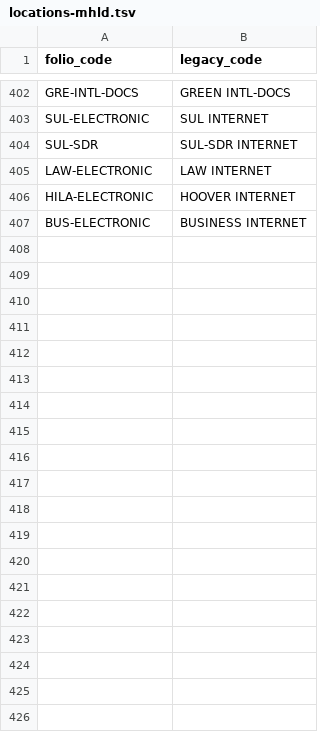
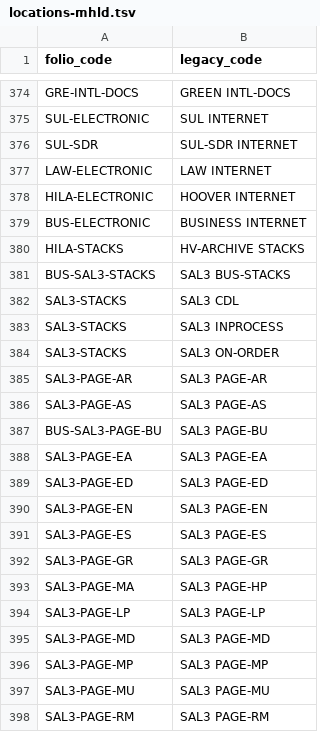
Before and after one commit to sul-dlss/folio_migration, a TSV file: mapping_files/locations-mhld.tsv, drawn as a sheet; only a part is shown, gaps mark what is left out; the diff covers the shown part only.

Commit message:
Update locations-mhld based on locations.tsv fixes

```diff
--- a/mapping_files/locations-mhld.tsv
+++ b/mapping_files/locations-mhld.tsv
@@ -407 +379,20 @@ HILA-ELECTRONIC	HOOVER INTERNET
 BUS-ELECTRONIC	BUSINESS INTERNET
+HILA-STACKS	HV-ARCHIVE STACKS
+BUS-SAL3-STACKS	SAL3 BUS-STACKS
+SAL3-STACKS	SAL3 CDL
+SAL3-STACKS	SAL3 INPROCESS
+SAL3-STACKS	SAL3 ON-ORDER
+SAL3-PAGE-AR	SAL3 PAGE-AR
+SAL3-PAGE-AS	SAL3 PAGE-AS
+BUS-SAL3-PAGE-BU	SAL3 PAGE-BU
+SAL3-PAGE-EA	SAL3 PAGE-EA
+SAL3-PAGE-ED	SAL3 PAGE-ED
+SAL3-PAGE-EN	SAL3 PAGE-EN
+SAL3-PAGE-ES	SAL3 PAGE-ES
+SAL3-PAGE-GR	SAL3 PAGE-GR
+SAL3-PAGE-MA	SAL3 PAGE-HP
+SAL3-PAGE-LP	SAL3 PAGE-LP
+SAL3-PAGE-MD	SAL3 PAGE-MD
+SAL3-PAGE-MP	SAL3 PAGE-MP
+SAL3-PAGE-MU	SAL3 PAGE-MU
+SAL3-PAGE-RM	SAL3 PAGE-RM
```
Also changed, not shown: 14 added rows, 28 removed rows, 41 moved rows and 6 edited cells elsewhere in this file.
